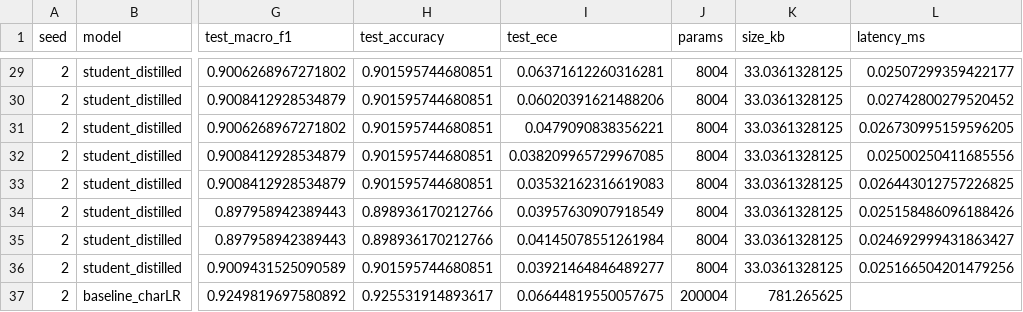
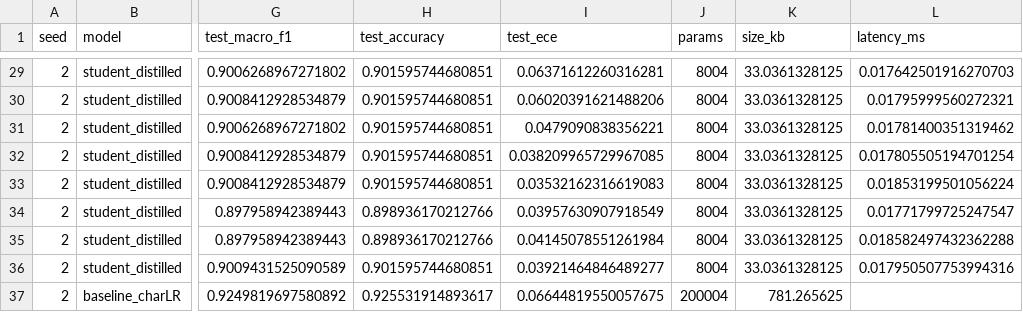
Before and after one commit to simachewalamneh/amharic-verified-self-improvement, a CSV file: results/task2/all_runs.csv, drawn as a sheet; only a part is shown, gaps mark what is left out; the diff covers the shown part only; the diff names each change by its address in the sheet, - before the commit and + after, or states it on an @@ line.

```diff
--- a/results/task2/all_runs.csv
+++ b/results/task2/all_runs.csv
-L29 (latency_ms): 0.02507299359422177
+L29 (latency_ms): 0.017642501916270703
-L30 (latency_ms): 0.02742800279520452
+L30 (latency_ms): 0.01795999560272321
-L31 (latency_ms): 0.026730995159596205
+L31 (latency_ms): 0.01781400351319462
-L32 (latency_ms): 0.02500250411685556
+L32 (latency_ms): 0.017805505194701254
-L33 (latency_ms): 0.026443012757226825
+L33 (latency_ms): 0.01853199501056224
-L34 (latency_ms): 0.025158486096188426
+L34 (latency_ms): 0.01771799725247547
-L35 (latency_ms): 0.024692999431863427
+L35 (latency_ms): 0.018582497432362288
-L36 (latency_ms): 0.025166504201479256
+L36 (latency_ms): 0.017950507753994316
```
Also changed, not shown: 25 edited cells elsewhere in this file, results/task2/summary.csv, 1 other file.
